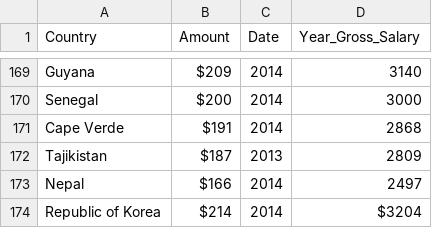
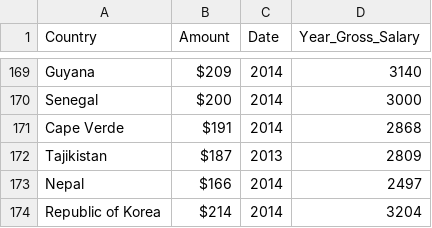
Before and after one commit to Honeyjar1000/FIT3179_week9, a CSV file: data/salaryData3.csv, drawn as a sheet; only a part is shown, gaps mark what is left out.

Commit message:
Update salaryData3.csv

```diff
--- a/data/salaryData3.csv
+++ b/data/salaryData3.csv
@@ -173,2 +173,2 @@ Tajikistan,$187,2013,2809
 Nepal,$166,2014,2497
-Republic of Korea,$214,2014,$3204
+Republic of Korea,$214,2014,3204
```
